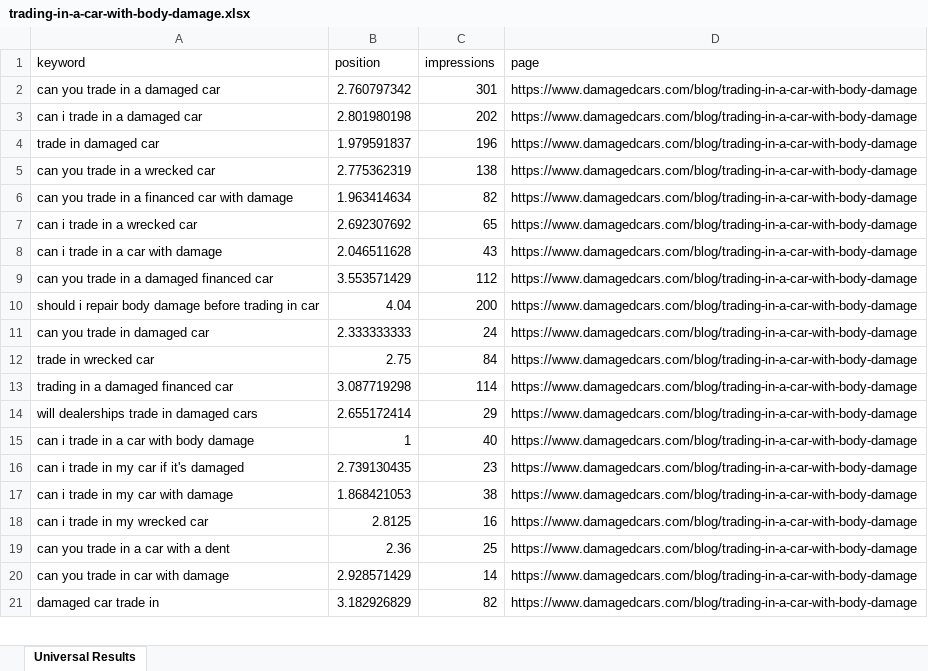
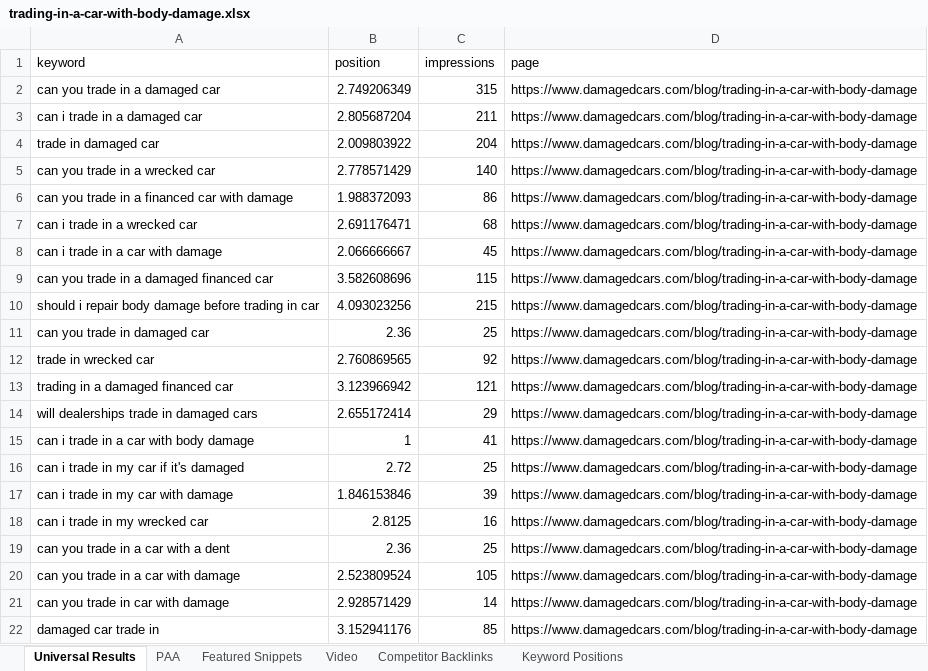
Before and after one commit to davidalvarez305/keyword_explorer, an Excel workbook: reports/trading-in-a-car-with-body-damage.xlsx, sheet Universal Results, drawn as a sheet; only a part is shown; values as stored, in another font and other column widths than the file's, no borders; addresses are those after the commit; the diff covers the shown part only; the diff names each change by its address in the sheet, - before the commit and + after, or states it on an @@ line.

```diff
--- a/reports/trading-in-a-car-with-body-damage.xlsx (sheet Universal Results)
+++ b/reports/trading-in-a-car-with-body-damage.xlsx (sheet Universal Results)
+sheet tab: PAA
+sheet tab: Featured Snippets
+sheet tab: Video
+sheet tab: Competitor Backlinks
+sheet tab: Keyword Positions
-B2 (position): 2.760797342
+B2 (position): 2.749206349
-C2 (impressions): 301
+C2 (impressions): 315
-B3 (position): 2.801980198
+B3 (position): 2.805687204
-C3 (impressions): 202
+C3 (impressions): 211
-B4 (position): 1.979591837
+B4 (position): 2.009803922
-C4 (impressions): 196
+C4 (impressions): 204
-B5 (position): 2.775362319
+B5 (position): 2.778571429
-C5 (impressions): 138
+C5 (impressions): 140
-B6 (position): 1.963414634
+B6 (position): 1.988372093
-C6 (impressions): 82
+C6 (impressions): 86
-B7 (position): 2.692307692
+B7 (position): 2.691176471
-C7 (impressions): 65
+C7 (impressions): 68
-B8 (position): 2.046511628
+B8 (position): 2.066666667
-C8 (impressions): 43
+C8 (impressions): 45
-B9 (position): 3.553571429
+B9 (position): 3.582608696
-C9 (impressions): 112
+C9 (impressions): 115
-B10 (position): 4.04
+B10 (position): 4.093023256
-C10 (impressions): 200
+C10 (impressions): 215
-B11 (position): 2.333333333
+B11 (position): 2.36
-C11 (impressions): 24
+C11 (impressions): 25
-B12 (position): 2.75
+B12 (position): 2.760869565
-C12 (impressions): 84
+C12 (impressions): 92
-B13 (position): 3.087719298
+B13 (position): 3.123966942
-C13 (impressions): 114
+C13 (impressions): 121
-C15 (impressions): 40
+C15 (impressions): 41
-B16 (position): 2.739130435
+B16 (position): 2.72
-C16 (impressions): 23
+C16 (impressions): 25
-B17 (position): 1.868421053
+B17 (position): 1.846153846
-C17 (impressions): 38
+C17 (impressions): 39
+row 20: can you trade in a car with damage | 2.523809524 | 105 | https://www.damagedcars.com/blog/trading-in-a-car-with-body-damage
-B22 (position): 3.182926829
+B22 (position): 3.152941176
-C22 (impressions): 82
+C22 (impressions): 85
```
Also changed, not shown: 11 added rows, 2 removed rows and 201 edited cells elsewhere in this sheet, 3 other files.
